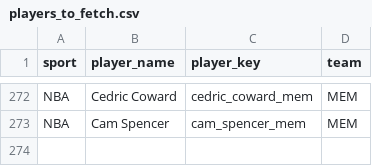
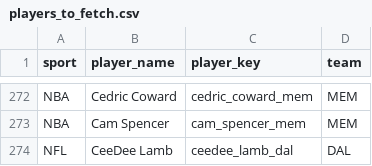
Before and after one commit to jeffwarr4/stinger-assets, a CSV file: data/players_to_fetch.csv, drawn as a sheet; only a part is shown, gaps mark what is left out; the diff names each change by its address in the sheet, - before the commit and + after, or states it on an @@ line.

```diff
--- a/data/players_to_fetch.csv
+++ b/data/players_to_fetch.csv
+row 274: NFL | CeeDee Lamb | ceedee_lamb_dal | DAL
```
Also changed, not shown: data/espn_headshots_map.csv, 1 other file.
